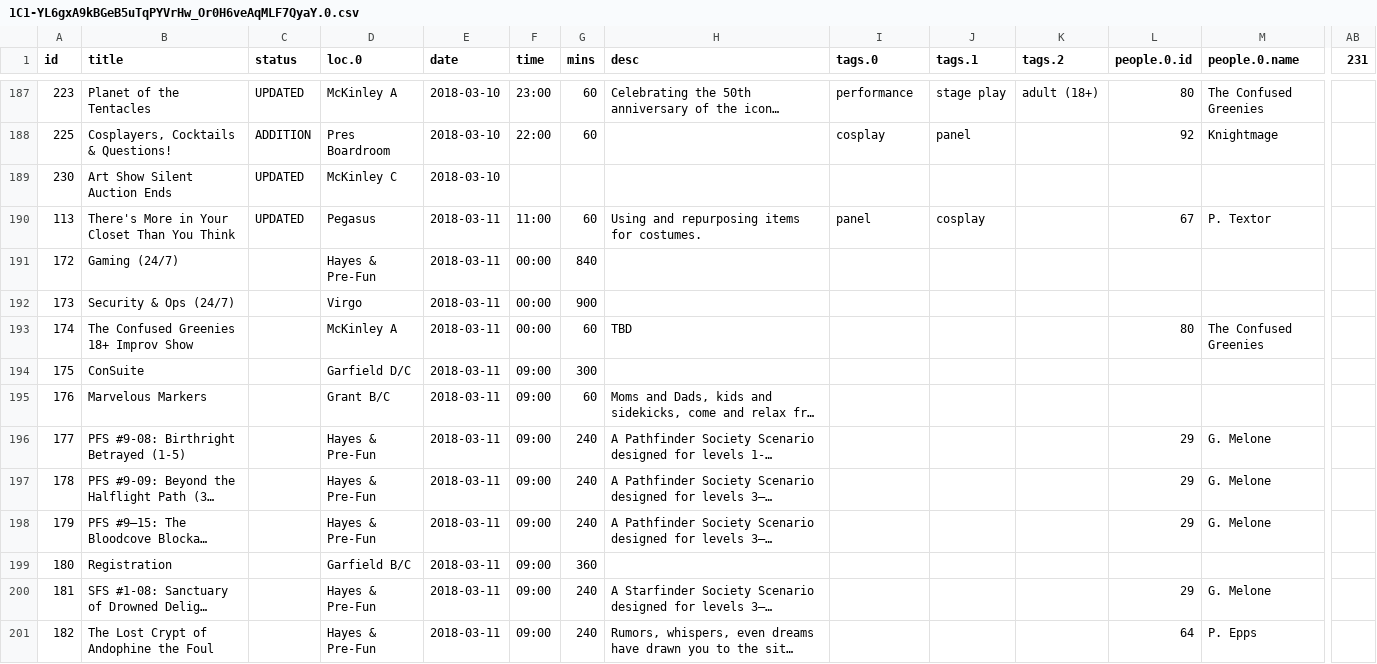
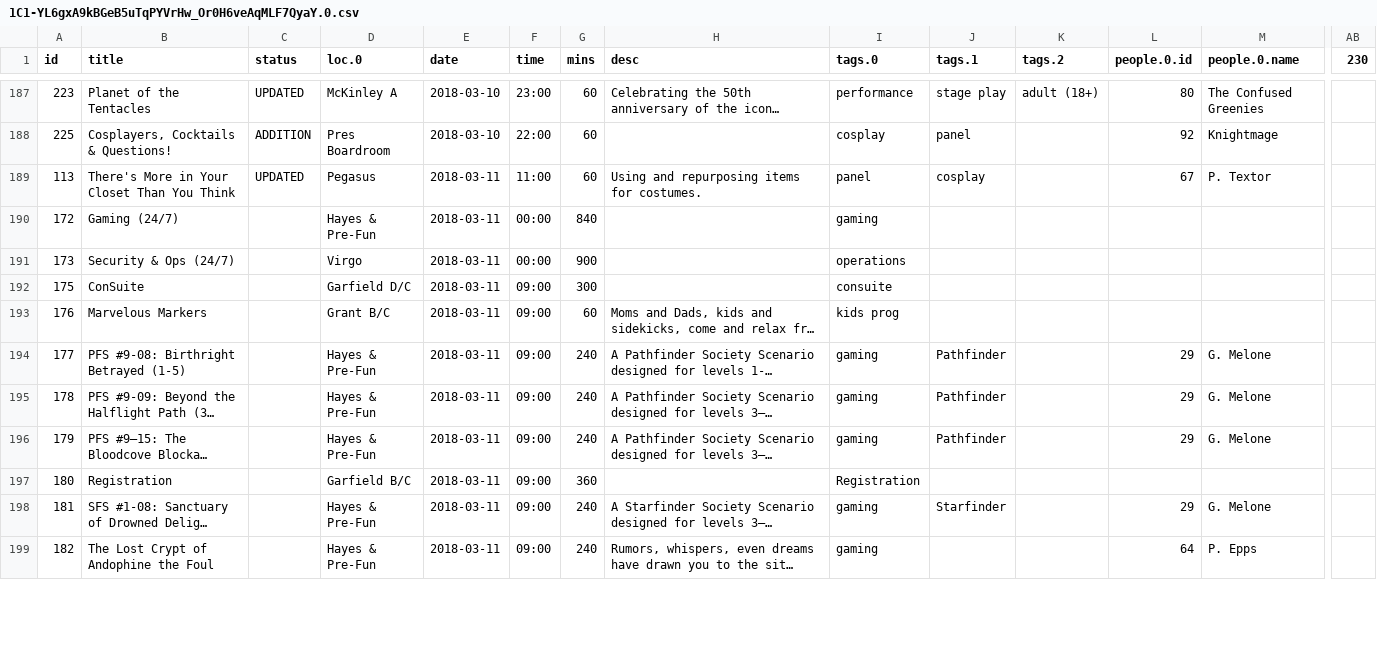
Before and after one commit to ClevelandConCoction/ConCoction, a CSV file: 2018/util/1C1-YL6gxA9kBGeB5uTqPYVrHw_Or0H6veAqMLF7QyaY.0.csv, drawn as a sheet; only a part is shown, gaps mark what is left out; long unchanged cells end in …; removed rows and columns are numbered as before the commit, all else as after; rows hold the shown columns only; the diff covers the shown part only; the diff names each change by its address in the sheet, - before the commit and + after, or states it on an @@ line.

```diff
--- a/2018/util/1C1-YL6gxA9kBGeB5uTqPYVrHw_Or0H6veAqMLF7QyaY.0.csv
+++ b/2018/util/1C1-YL6gxA9kBGeB5uTqPYVrHw_Or0H6veAqMLF7QyaY.0.csv
-AB1: 231
+AB1: 230
-row 189: 230 | Art Show Silent Auction Ends | UPDATED | McKinley C | 2018-03-10
-I190 (tags.0): (empty)
+I190 (tags.0): gaming
-I191 (tags.0): (empty)
+I191 (tags.0): operations
-row 193: 174 | The Confused Greenies 18+ Improv Show |  | McKinley A | 2018-03-11 | 00:00 | 60 | TBD |  |  |  | 80 | The Confused Greenies
-I192 (tags.0): (empty)
+I192 (tags.0): consuite
-I193 (tags.0): (empty)
+I193 (tags.0): kids prog
-I194:I196 (tags.0): (empty)
+I194:I196 (tags.0): gaming
-J194:J196 (tags.1): (empty)
+J194:J196 (tags.1): Pathfinder
-I197 (tags.0): (empty)
+I197 (tags.0): Registration
-I198:I199 (tags.0): (empty)
+I198:I199 (tags.0): gaming
-J198 (tags.1): (empty)
+J198 (tags.1): Starfinder
```
Also changed, not shown: 60 edited cells elsewhere in this file, 2018/util/1C1-YL6gxA9kBGeB5uTqPYVrHw_Or0H6veAqMLF7QyaY.958660582.csv, 3 other files.
